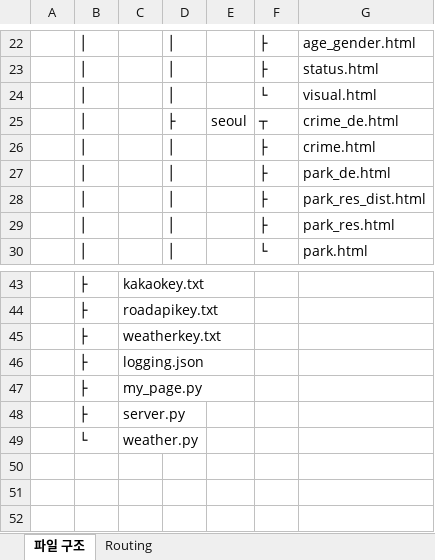
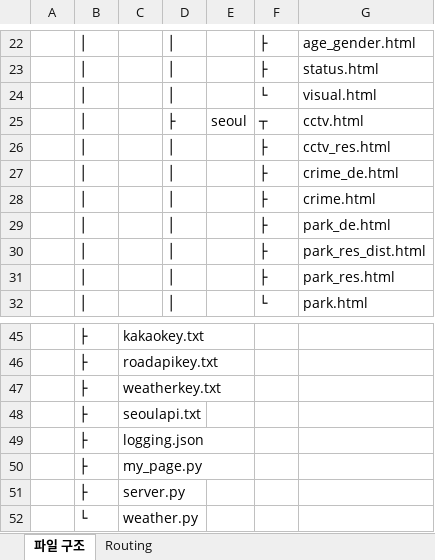
Before and after one commit to STNox/Python-flask, an Excel workbook: Python-flask/지우연.xlsx, sheet 파일 구조, drawn as a sheet; only a part is shown, gaps mark what is left out; values as stored, in another font and other column widths than the file's, no borders; the diff names each change by its address in the sheet, - before the commit and + after, or states it on an @@ line.

```diff
--- a/Python-flask/지우연.xlsx (sheet 파일 구조)
+++ b/Python-flask/지우연.xlsx (sheet 파일 구조)
-G25: crime_de.html
+G25: cctv.html
+row 26:  | │ |  | │ |  | ├ | cctv_res.html
+row 27:  | │ |  | │ |  | ├ | crime_de.html
+row 48:  | ├ | seoulapi.txt
```
Also changed, not shown: sheet Routing, 14 other files.
